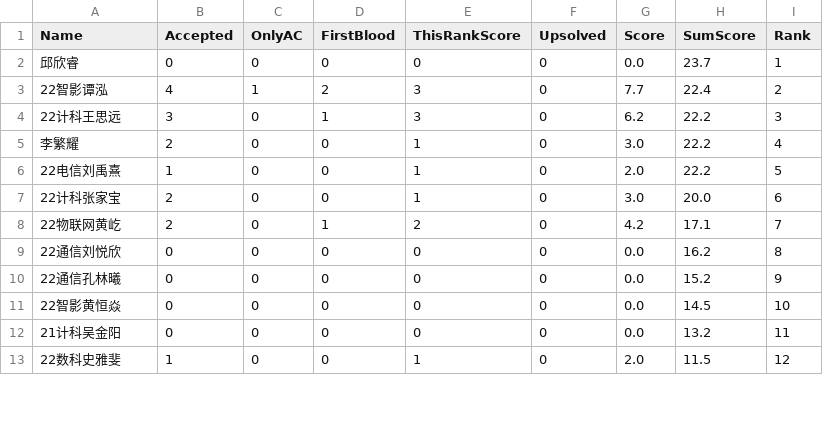
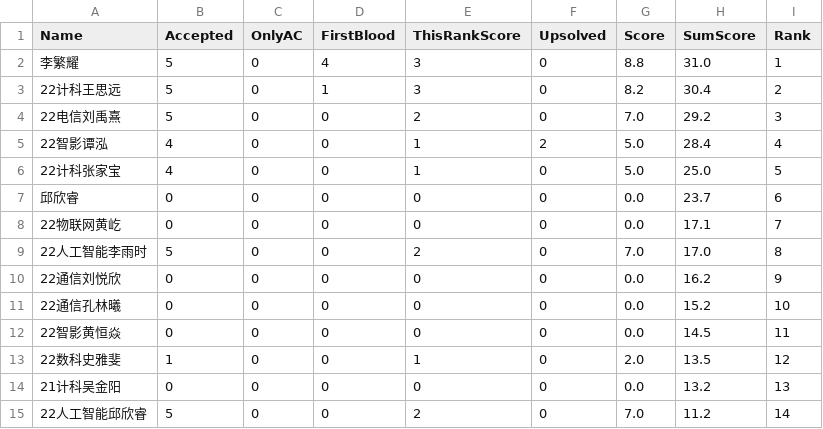
Before and after one commit to dukerki/VJudge-Spider-on-TravisCI, a CSV file: out.csv, drawn as a sheet; only a part is shown; the diff covers the shown part only.

```diff
--- a/out.csv
+++ b/out.csv
@@ -1,13 +1,15 @@
 Name, Accepted, OnlyAC, FirstBlood, ThisRankScore, Upsolved, Score, SumScore, Rank
-邱欣睿,0,0,0,0,0,0.0,23.7,1
-22智影谭泓,4,1,2,3,0,7.7,22.4,2
-22计科王思远,3,0,1,3,0,6.2,22.2,3
-李繁耀,2,0,0,1,0,3.0,22.2,4
-22电信刘禹熹,1,0,0,1,0,2.0,22.2,5
-22计科张家宝,2,0,0,1,0,3.0,20.0,6
-22物联网黄屹,2,0,1,2,0,4.2,17.1,7
-22通信刘悦欣,0,0,0,0,0,0.0,16.2,8
-22通信孔林曦,0,0,0,0,0,0.0,15.2,9
-22智影黄恒焱,0,0,0,0,0,0.0,14.5,10
-21计科吴金阳,0,0,0,0,0,0.0,13.2,11
-22数科史雅斐,1,0,0,1,0,2.0,11.5,12
+李繁耀,5,0,4,3,0,8.8,31.0,1
+22计科王思远,5,0,1,3,0,8.2,30.4,2
+22电信刘禹熹,5,0,0,2,0,7.0,29.2,3
+22智影谭泓,4,0,0,1,2,5.0,28.4,4
+22计科张家宝,4,0,0,1,0,5.0,25.0,5
+邱欣睿,0,0,0,0,0,0.0,23.7,6
+22物联网黄屹,0,0,0,0,0,0.0,17.1,7
+22人工智能李雨时,5,0,0,2,0,7.0,17.0,8
+22通信刘悦欣,0,0,0,0,0,0.0,16.2,9
+22通信孔林曦,0,0,0,0,0,0.0,15.2,10
+22智影黄恒焱,0,0,0,0,0,0.0,14.5,11
+22数科史雅斐,1,0,0,1,0,2.0,13.5,12
+21计科吴金阳,0,0,0,0,0,0.0,13.2,13
+22人工智能邱欣睿,5,0,0,2,0,7.0,11.2,14
```
Also changed, not shown: 2 added rows, 3 removed rows and 16 edited cells elsewhere in this file, ContestRecord.csv, 1 other file.
